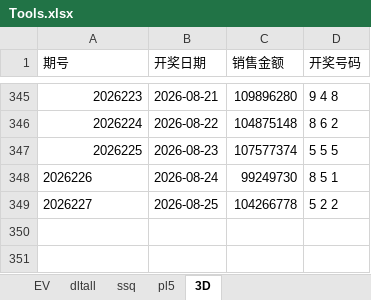
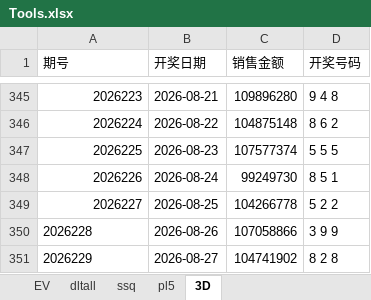
Before and after one commit to 12308422/jnsj, an Excel workbook: Tools.xlsx, sheet 3D, drawn as a sheet; only a part is shown, gaps mark what is left out; values as stored, in another font and other column widths than the file's, no borders; the diff names each change by its address in the sheet, - before the commit and + after, or states it on an @@ line.

```diff
--- a/Tools.xlsx (sheet 3D)
+++ b/Tools.xlsx (sheet 3D)
-A348:A349 alignment: left
+A348:A349 alignment: right
+row 350: 2026228 | 2026-08-26 | 107058866 | 3 9 9
+row 351: 2026229 | 2026-08-27 | 104741902 | 8 2 8
```
Also changed, not shown: sheet ssq, sheet pl5, sheet EV.
